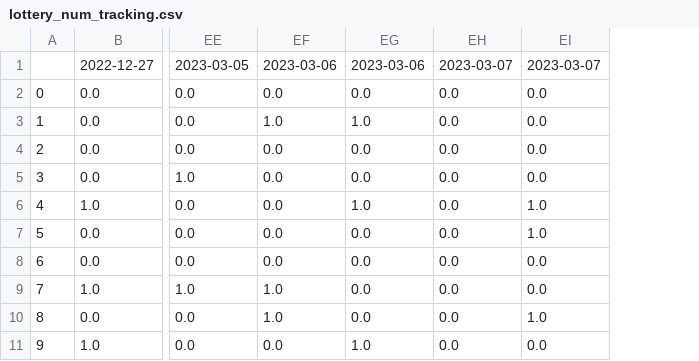
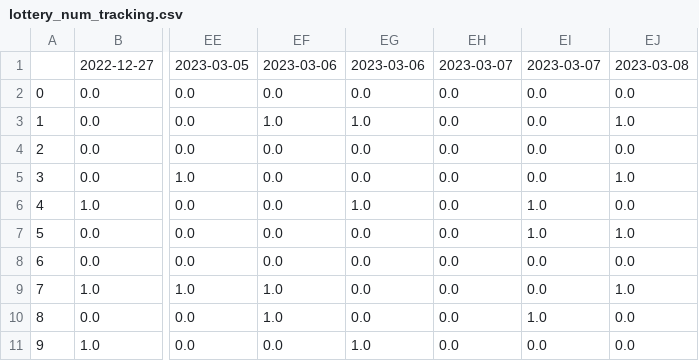
Before and after one commit to Peterstangolis/lottery_tracking_dashboard, a CSV file: data/lottery_num_tracking.csv, drawn as a sheet; only a part is shown, gaps mark what is left out; the diff names each change by its address in the sheet, - before the commit and + after, or states it on an @@ line.

```diff
--- a/data/lottery_num_tracking.csv
+++ b/data/lottery_num_tracking.csv
+column EJ, rows 1-11: 2023-03-08 | 0.0 | 1.0 | 0.0 | 1.0 | 0.0 | 1.0 | 0.0 | 1.0 | 0.0 | 0.0
```
Also changed, not shown: data/keno_lottery_analysis.csv, data/keno_lottery_stats.csv, 1 other file.
